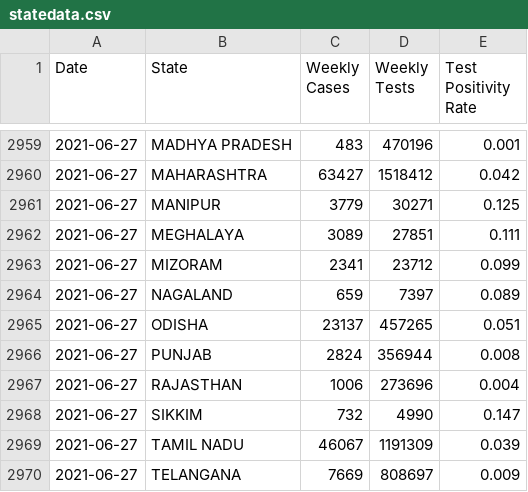
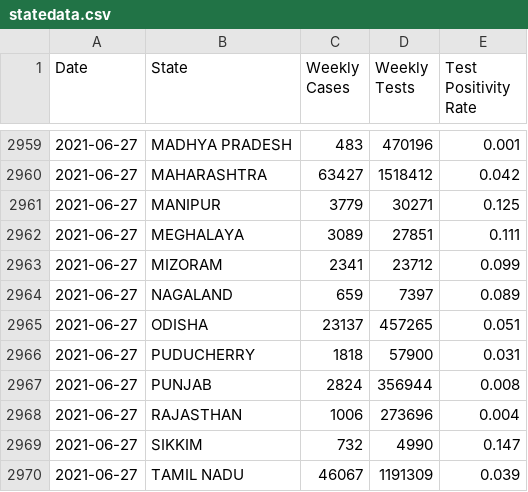
Before and after one commit to aatishb/indiatestpositivitydata, a CSV file: statedata.csv, drawn as a sheet; only a part is shown, gaps mark what is left out; the shorter side is filled out with more unchanged rows; the diff names each change by its address in the sheet, - before the commit and + after, or states it on an @@ line.

```diff
--- a/statedata.csv
+++ b/statedata.csv
+row 2966: 2021-06-27 | PUDUCHERRY | 1818 | 57900 | 0.031
```
